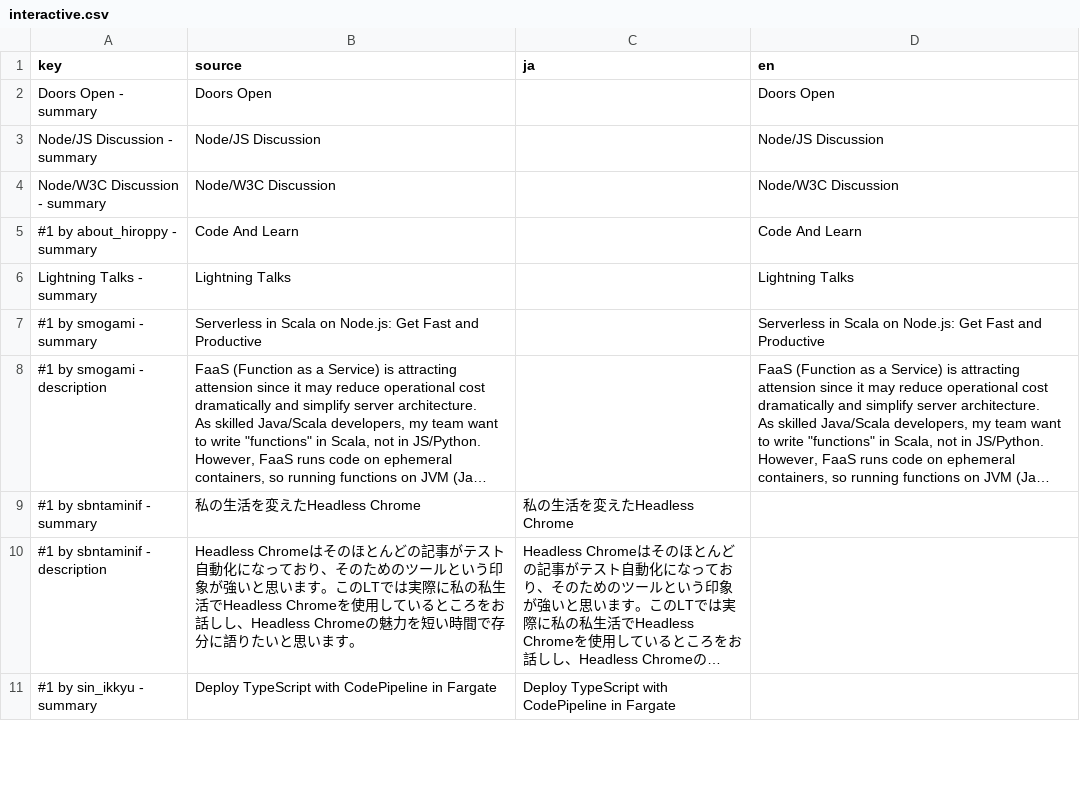
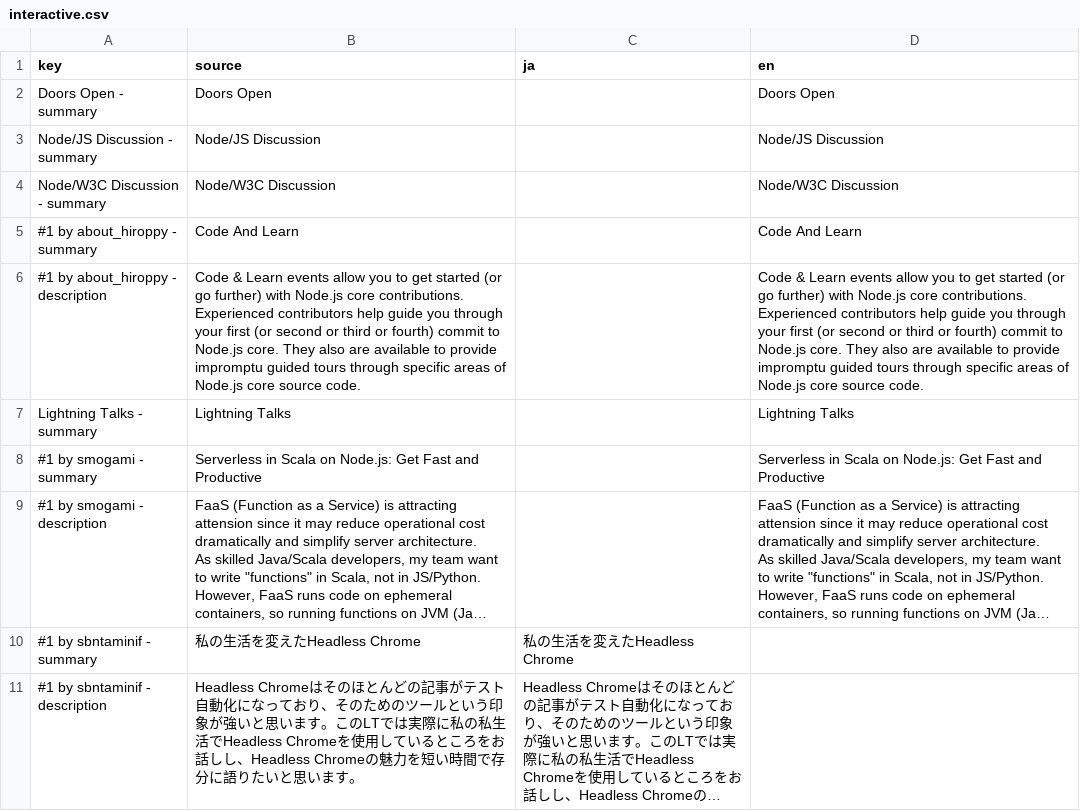
Before and after one commit to nodefest/nodefest.github.com, a CSV file: 2018/src/confcal/interactive.csv, drawn as a sheet; only a part is shown; the shorter side is filled out with more unchanged rows; long unchanged cells end in …; the diff names each change by its address in the sheet, - before the commit and + after, or states it on an @@ line.

Commit message:
data(schedule): added code & learn

```diff
--- a/2018/src/confcal/interactive.csv
+++ b/2018/src/confcal/interactive.csv
+row 6: #1 by about_hiroppy - description | Code & Learn events allow you to get started (or go further) with Node.js core contributions. Experienced contributors help guide you through your first (or second or third or fourth) commit to Node.js core. They also are available to provide impromptu guided tours through specific areas of Node.js core source code. |  | Code & Learn events allow you to get started (or go further) with Node.js core contributions. Experienced contributors help guide you through your first (or second or third or fourth) commit to Node.js core. They also are available to provide impromptu guided tours through specific areas of Node.js core source code.
```
Also changed, not shown: 3 other files.
